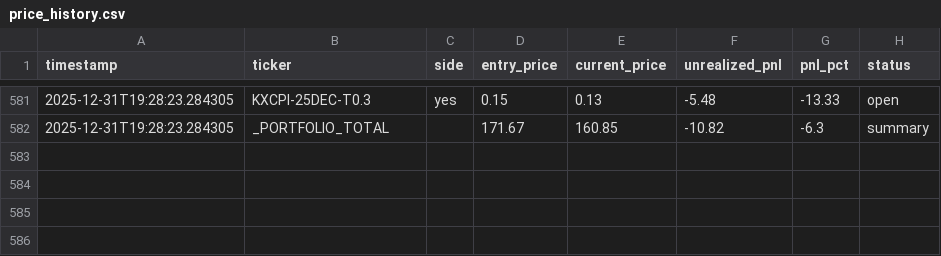
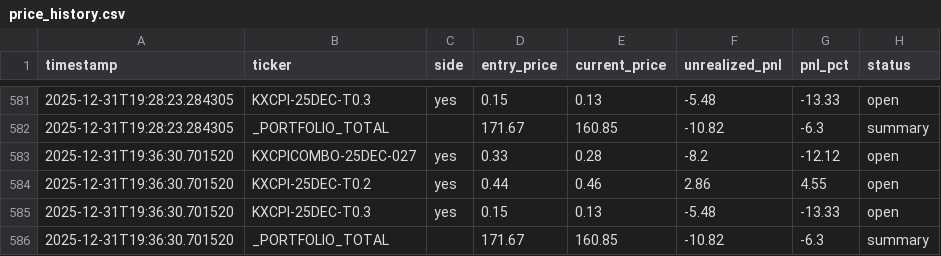
Before and after one commit to ChunTungZhuangLeo/moondev_follow, a CSV file: src/data/kalshiv2_live_1227/price_history.csv, drawn as a sheet; only a part is shown, gaps mark what is left out; the diff names each change by its address in the sheet, - before the commit and + after, or states it on an @@ line.

Commit message:
Auto-sync: Live trading data 2025-12-31_20:30

```diff
--- a/src/data/kalshiv2_live_1227/price_history.csv
+++ b/src/data/kalshiv2_live_1227/price_history.csv
+row 583: 2025-12-31T19:36:30.701520 | KXCPICOMBO-25DEC-027 | yes | 0.33 | 0.28 | -8.2 | -12.12 | open
+row 584: 2025-12-31T19:36:30.701520 | KXCPI-25DEC-T0.2 | yes | 0.44 | 0.46 | 2.86 | 4.55 | open
+row 585: 2025-12-31T19:36:30.701520 | KXCPI-25DEC-T0.3 | yes | 0.15 | 0.13 | -5.48 | -13.33 | open
+row 586: 2025-12-31T19:36:30.701520 | _PORTFOLIO_TOTAL |  | 171.67 | 160.85 | -10.82 | -6.3 | summary
```
